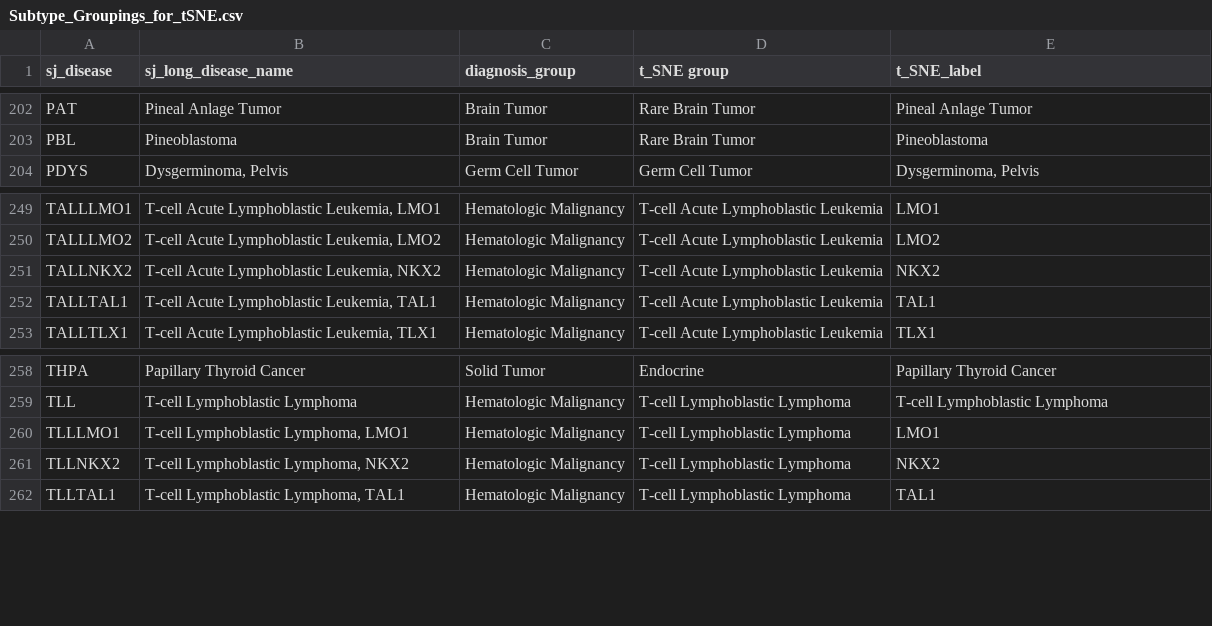
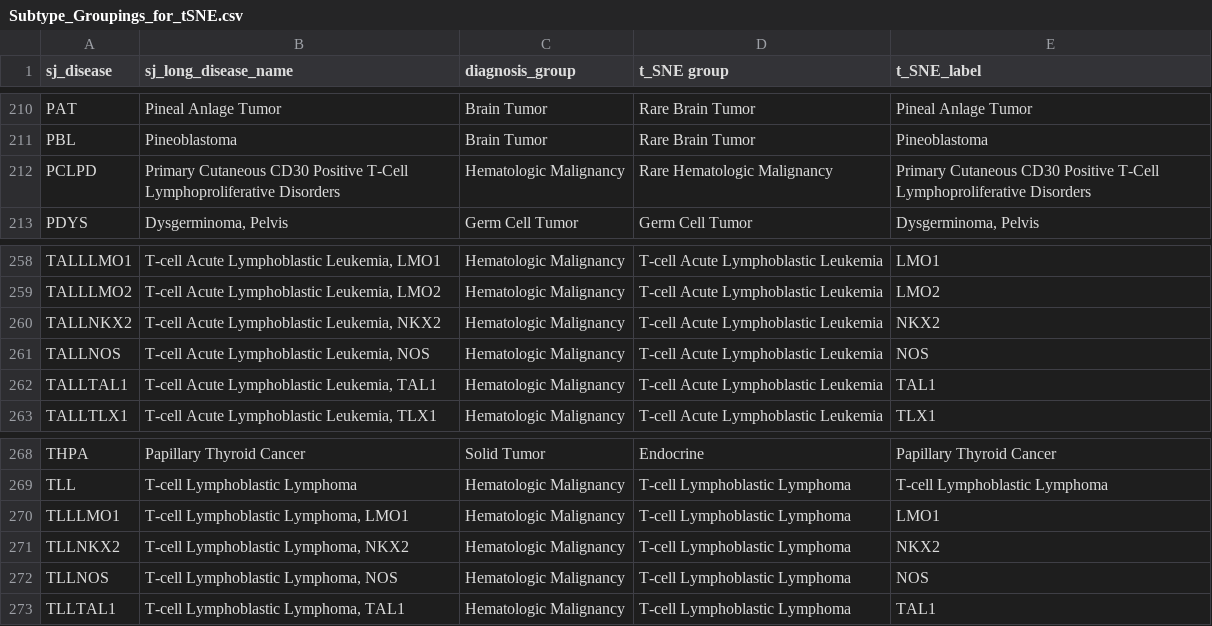
Before and after one commit to stjudecloud/expression-classification, a CSV file: dx_app/resources/stjude/metadata/Subtype_Groupings_for_tSNE.csv, drawn as a sheet; only a part is shown, gaps mark what is left out; the diff covers the shown part only.

Commit message:
Add TALLNOS disease code (#12)
* Add TALLNOS disease code

* Adding subtypes for Dana Farber dataset: AITL, BPDCN, EMALT, ENKTL, FL, MCL, MCC, PCLPD

```diff
--- a/dx_app/resources/stjude/metadata/Subtype_Groupings_for_tSNE.csv
+++ b/dx_app/resources/stjude/metadata/Subtype_Groupings_for_tSNE.csv
@@ -203,2 +211,3 @@ PAT,Pineal Anlage Tumor,Brain Tumor,Rare Brain Tumor,Pineal Anlage Tumor
 PBL,Pineoblastoma,Brain Tumor,Rare Brain Tumor,Pineoblastoma
+PCLPD,Primary Cutaneous CD30 Positive T-Cell Lymphoproliferative Disorders,Hematologic Malignancy,Rare Hematologic Malignancy,Primary Cutaneous CD30 Positive T-Cell Lymphoproliferative Disorders
 PDYS,"Dysgerminoma, Pelvis",Germ Cell Tumor,Germ Cell Tumor,"Dysgerminoma, Pelvis"
@@ -251,2 +260,3 @@ TALLLMO2,"T-cell Acute Lymphoblastic Leukemia, LMO2",Hematologic Malignancy,T-ce
 TALLNKX2,"T-cell Acute Lymphoblastic Leukemia, NKX2",Hematologic Malignancy,T-cell Acute Lymphoblastic Leukemia,NKX2
+TALLNOS,"T-cell Acute Lymphoblastic Leukemia, NOS",Hematologic Malignancy,T-cell Acute Lymphoblastic Leukemia,NOS
 TALLTAL1,"T-cell Acute Lymphoblastic Leukemia, TAL1",Hematologic Malignancy,T-cell Acute Lymphoblastic Leukemia,TAL1
@@ -261,2 +271,3 @@ TLLLMO1,"T-cell Lymphoblastic Lymphoma, LMO1",Hematologic Malignancy,T-cell Lymp
 TLLNKX2,"T-cell Lymphoblastic Lymphoma, NKX2",Hematologic Malignancy,T-cell Lymphoblastic Lymphoma,NKX2
+TLLNOS,"T-cell Lymphoblastic Lymphoma, NOS",Hematologic Malignancy,T-cell Lymphoblastic Lymphoma,NOS
 TLLTAL1,"T-cell Lymphoblastic Lymphoma, TAL1",Hematologic Malignancy,T-cell Lymphoblastic Lymphoma,TAL1
```
Also changed, not shown: 8 added rows elsewhere in this file, dx_app/resources/stjude/metadata/paper_vs_database_diagnosis_v4_normalized_AlexUpdatesV2_LOOKUP_tSNE.csv.
